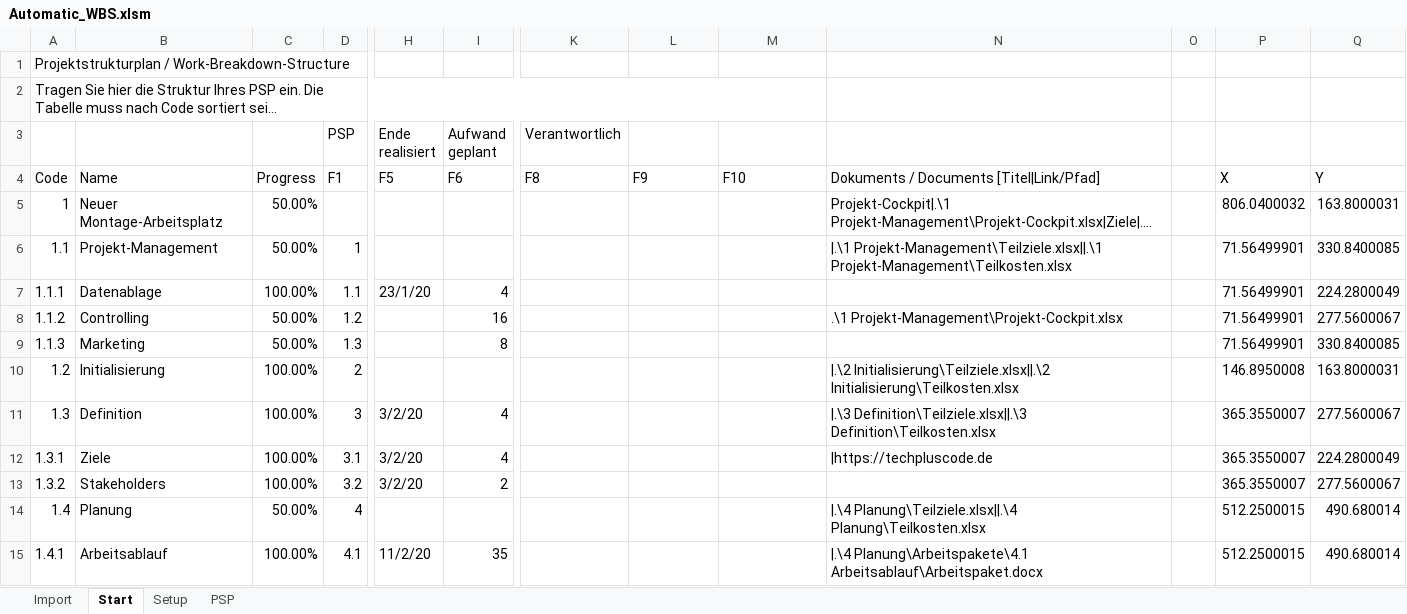
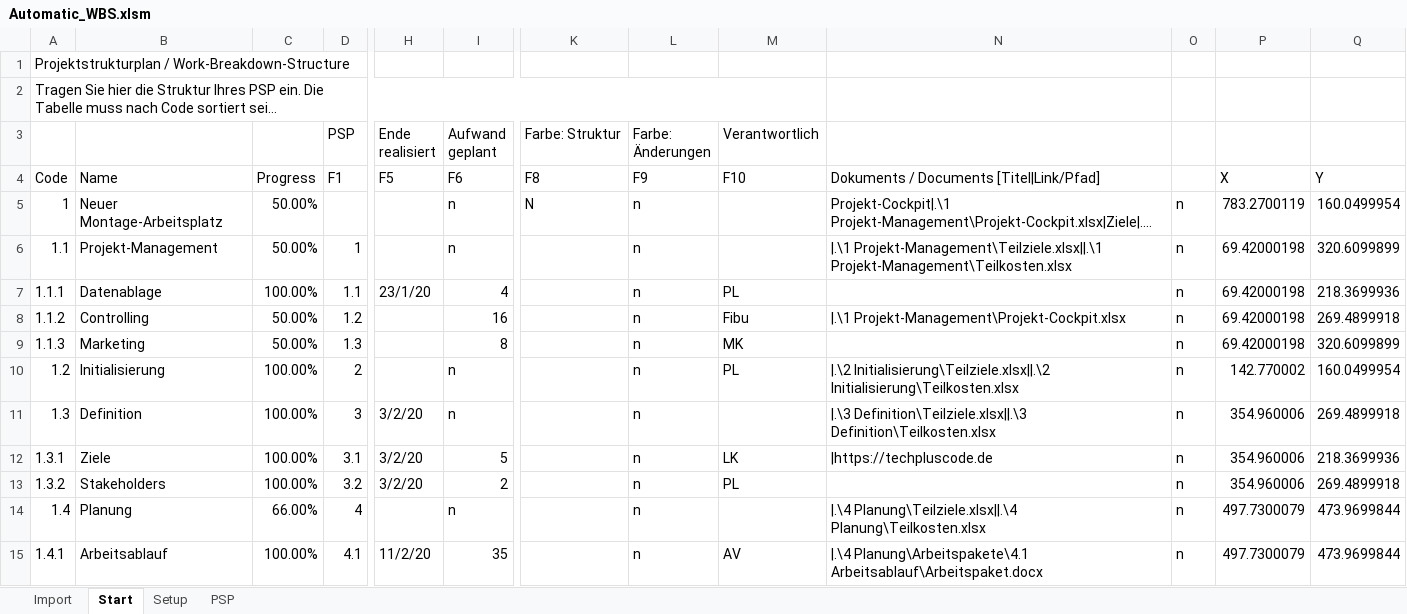
Before and after one commit to tangielsky/automaticWBS, an Excel workbook: Automatic_WBS.xlsm, sheet Start, drawn as a sheet; only a part is shown, gaps mark what is left out; long unchanged cells end in …; values as stored, in another font and other column widths than the file's, no cell formats; conditional formats not drawn; the diff covers the shown part only; the diff names each change by its address in the sheet, - before the commit and + after, or states it on an @@ line.

Commit message:
Version 9

```diff
--- a/Automatic_WBS.xlsm (sheet Start)
+++ b/Automatic_WBS.xlsm (sheet Start)
-K3: Verantwortlich
+K3: Farbe: Struktur
-L3: (empty)
+L3: Farbe: Änderungen
-M3: (empty)
+M3: Verantwortlich
-I5:I6 (Aufwand geplant): (empty)
+I5:I6 (Aufwand geplant): n
-K5 (Farbe: Struktur): (empty)
+K5 (Farbe: Struktur): N
-L5:L15 (Farbe: Änderungen): (empty)
+L5:L15 (Farbe: Änderungen): n
-O5:O15: (empty)
+O5:O15: n
-P5: 806.0400032
+P5: 783.2700119
-Q5: 163.8000031
+Q5: 160.0499954
-P6:P9: 71.56499901
+P6:P9: 69.42000198
-Q6: 330.8400085
+Q6: 320.6099899
-M7 (Verantwortlich): (empty)
+M7 (Verantwortlich): PL
-Q7: 224.2800049
+Q7: 218.3699936
-M8 (Verantwortlich): (empty)
+M8 (Verantwortlich): Fibu
-N8: .\1 Projekt-Management\Projekt-Cockpit.xlsx
+N8: |.\1 Projekt-Management\Projekt-Cockpit.xlsx
-Q8: 277.5600067
+Q8: 269.4899918
-M9 (Verantwortlich): (empty)
+M9 (Verantwortlich): MK
-Q9: 330.8400085
+Q9: 320.6099899
-I10 (Aufwand geplant): (empty)
+I10 (Aufwand geplant): n
-M10 (Verantwortlich): (empty)
+M10 (Verantwortlich): PL
-P10: 146.8950008
+P10: 142.770002
-Q10: 163.8000031
+Q10: 160.0499954
-I11 (Aufwand geplant): 4
+I11 (Aufwand geplant): n
-P11:P13: 365.3550007
+P11:P13: 354.960006
-Q11: 277.5600067
+Q11: 269.4899918
-I12 (Aufwand geplant): 4
+I12 (Aufwand geplant): 5
-M12 (Verantwortlich): (empty)
+M12 (Verantwortlich): LK
-Q12: 224.2800049
+Q12: 218.3699936
-M13 (Verantwortlich): (empty)
+M13 (Verantwortlich): PL
-Q13: 277.5600067
+Q13: 269.4899918
-C14: 50.00%
+C14: 66.00%
-I14 (Aufwand geplant): (empty)
+I14 (Aufwand geplant): n
-P14:P15: 512.2500015
+P14:P15: 497.7300079
-Q14:Q15: 490.680014
+Q14:Q15: 473.9699844
-M15 (Verantwortlich): (empty)
+M15 (Verantwortlich): AV
```
Also changed, not shown: 71 edited cells elsewhere in this sheet, sheet Setup, cell formats, charts or pictures.
